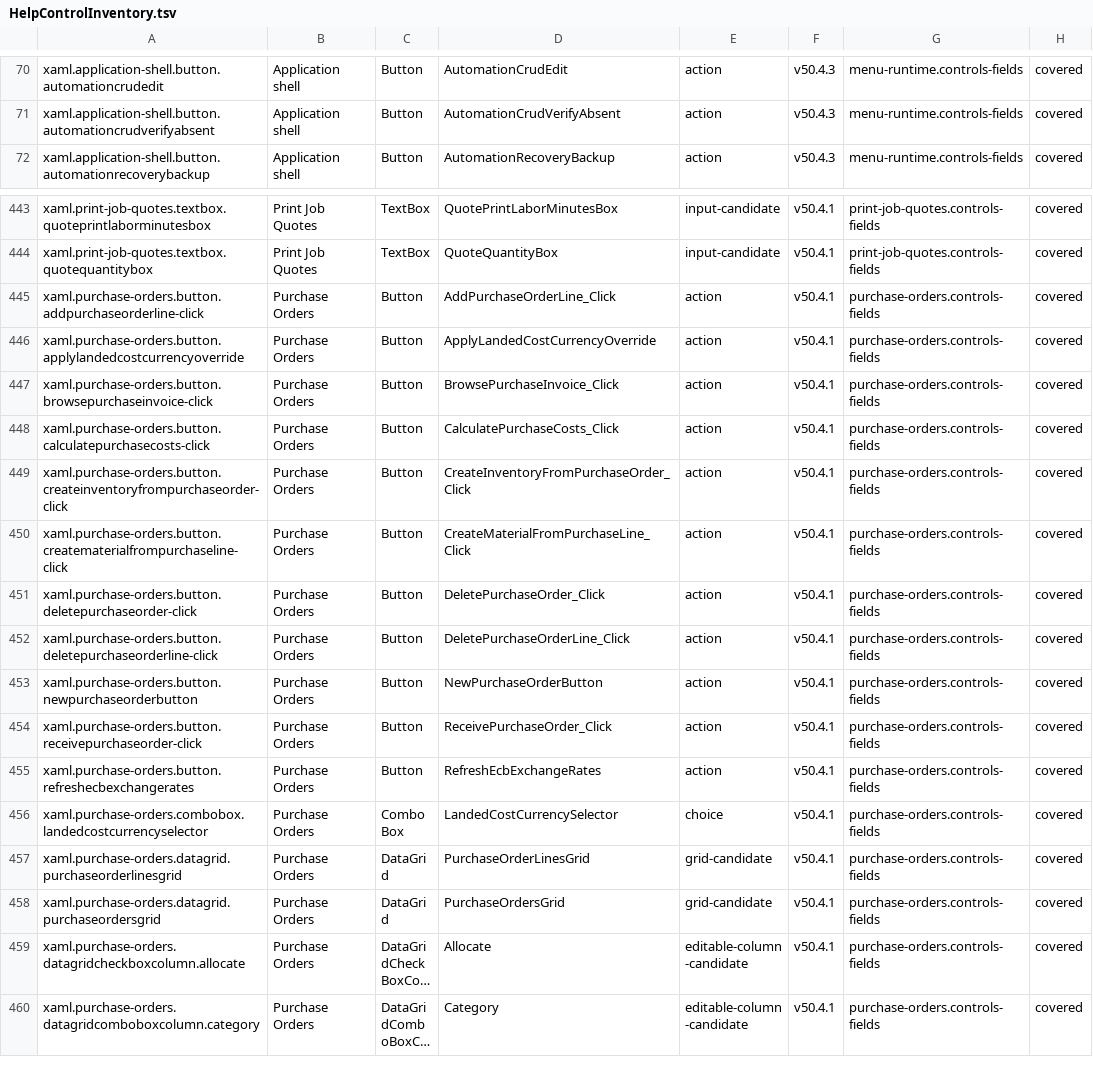
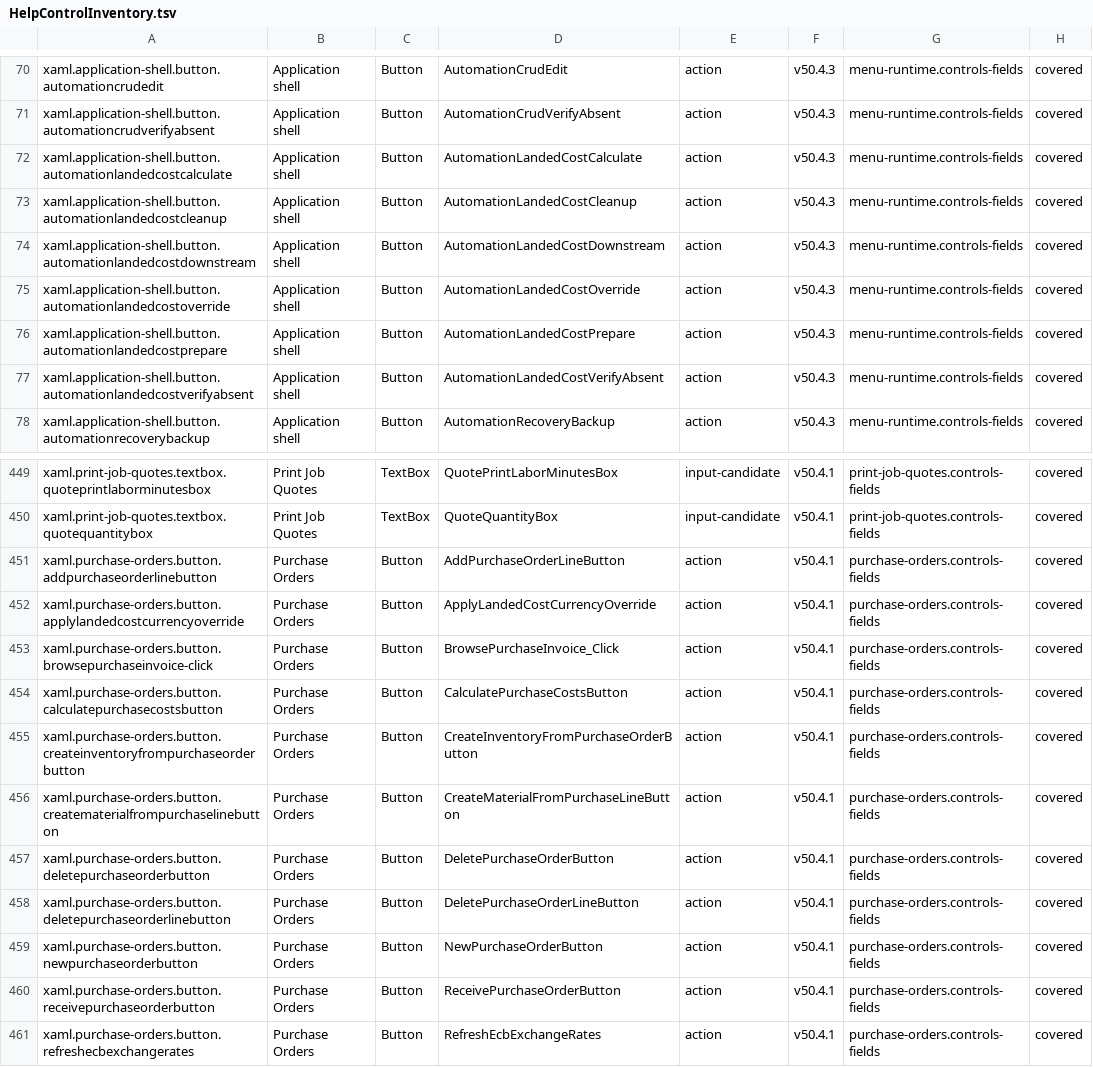
Before and after one commit to marteinnsig/3DP-Iceland-FilamentDB, a TSV file: Docs/HelpControlInventory.tsv, drawn as a sheet; only a part is shown, gaps mark what is left out; the shorter side is filled out with more unchanged rows; long unchanged cells end in ….

```diff
--- a/Docs/HelpControlInventory.tsv
+++ b/Docs/HelpControlInventory.tsv
@@ -71,2 +71,8 @@ xaml.application-shell.button.automationcrudedit	Application shell	Button	Automa
 xaml.application-shell.button.automationcrudverifyabsent	Application shell	Button	AutomationCrudVerifyAbsent	action	v50.4.3	menu-runtime.controls-fields	covered
+xaml.application-shell.button.automationlandedcostcalculate	Application shell	Button	AutomationLandedCostCalculate	action	v50.4.3	menu-runtime.controls-fields	covered
+xaml.application-shell.button.automationlandedcostcleanup	Application shell	Button	AutomationLandedCostCleanup	action	v50.4.3	menu-runtime.controls-fields	covered
+xaml.application-shell.button.automationlandedcostdownstream	Application shell	Button	AutomationLandedCostDownstream	action	v50.4.3	menu-runtime.controls-fields	covered
+xaml.application-shell.button.automationlandedcostoverride	Application shell	Button	AutomationLandedCostOverride	action	v50.4.3	menu-runtime.controls-fields	covered
+xaml.application-shell.button.automationlandedcostprepare	Application shell	Button	AutomationLandedCostPrepare	action	v50.4.3	menu-runtime.controls-fields	covered
+xaml.application-shell.button.automationlandedcostverifyabsent	Application shell	Button	AutomationLandedCostVerifyAbsent	action	v50.4.3	menu-runtime.controls-fields	covered
 xaml.application-shell.button.automationrecoverybackup	Application shell	Button	AutomationRecoveryBackup	action	v50.4.3	menu-runtime.controls-fields	covered
@@ -444,12 +450,12 @@ xaml.print-job-quotes.textbox.quoteprintlaborminutesbox	Print Job Quotes	TextBox
 xaml.print-job-quotes.textbox.quotequantitybox	Print Job Quotes	TextBox	QuoteQuantityBox	input-candidate	v50.4.1	print-job-quotes.controls-fields	covered
-xaml.purchase-orders.button.addpurchaseorderline-click	Purchase Orders	Button	AddPurchaseOrderLine_Click	action	v50.4.1	purchase-orders.controls-fields	covered
+xaml.purchase-orders.button.addpurchaseorderlinebutton	Purchase Orders	Button	AddPurchaseOrderLineButton	action	v50.4.1	purchase-orders.controls-fields	covered
 xaml.purchase-orders.button.applylandedcostcurrencyoverride	Purchase Orders	Button	ApplyLandedCostCurrencyOverride	action	v50.4.1	purchase-orders.controls-fields	covered
 xaml.purchase-orders.button.browsepurchaseinvoice-click	Purchase Orders	Button	BrowsePurchaseInvoice_Click	action	v50.4.1	purchase-orders.controls-fields	covered
-xaml.purchase-orders.button.calculatepurchasecosts-click	Purchase Orders	Button	CalculatePurchaseCosts_Click	action	v50.4.1	purchase-orders.controls-fields	covered
-xaml.purchase-orders.button.createinventoryfrompurchaseorder-click	Purchase Orders	Button	CreateInventoryFromPurchaseOrder_Click	action	v50.4.1	purchase-orders.controls-fields	covered
-xaml.purchase-orders.button.creatematerialfrompurchaseline-click	Purchase Orders	Button	CreateMaterialFromPurchaseLine_Click	action	v50.4.1	purchase-orders.controls-fields	covered
-xaml.purchase-orders.button.deletepurchaseorder-click	Purchase Orders	Button	DeletePurchaseOrder_Click	action	v50.4.1	purchase-orders.controls-fields	covered
-xaml.purchase-orders.button.deletepurchaseorderline-click	Purchase Orders	Button	DeletePurchaseOrderLine_Click	action	v50.4.1	purchase-orders.controls-fields	covered
+xaml.purchase-orders.button.calculatepurchasecostsbutton	Purchase Orders	Button	CalculatePurchaseCostsButton	action	v50.4.1	purchase-orders.controls-fields	covered
+xaml.purchase-orders.button.createinventoryfrompurchaseorderbutton	Purchase Orders	Button	CreateInventoryFromPurchaseOrderButton	action	v50.4.1	purchase-orders.controls-fields	covered
+xaml.purchase-orders.button.creatematerialfrompurchaselinebutton	Purchase Orders	Button	CreateMaterialFromPurchaseLineButton	action	v50.4.1	purchase-orders.controls-fields	covered
+xaml.purchase-orders.button.deletepurchaseorderbutton	Purchase Orders	Button	DeletePurchaseOrderButton	action	v50.4.1	purchase-orders.controls-fields	covered
+xaml.purchase-orders.button.deletepurchaseorderlinebutton	Purchase Orders	Button	DeletePurchaseOrderLineButton	action	v50.4.1	purchase-orders.controls-fields	covered
 xaml.purchase-orders.button.newpurchaseorderbutton	Purchase Orders	Button	NewPurchaseOrderButton	action	v50.4.1	purchase-orders.controls-fields	covered
-xaml.purchase-orders.button.receivepurchaseorder-click	Purchase Orders	Button	ReceivePurchaseOrder_Click	action	v50.4.1	purchase-orders.controls-fields	covered
+xaml.purchase-orders.button.receivepurchaseorderbutton	Purchase Orders	Button	ReceivePurchaseOrderButton	action	v50.4.1	purchase-orders.controls-fields	covered
 xaml.purchase-orders.button.refreshecbexchangerates	Purchase Orders	Button	RefreshEcbExchangeRates	action	v50.4.1	purchase-orders.controls-fields	covered
```
Also changed, not shown: 14 other files.
